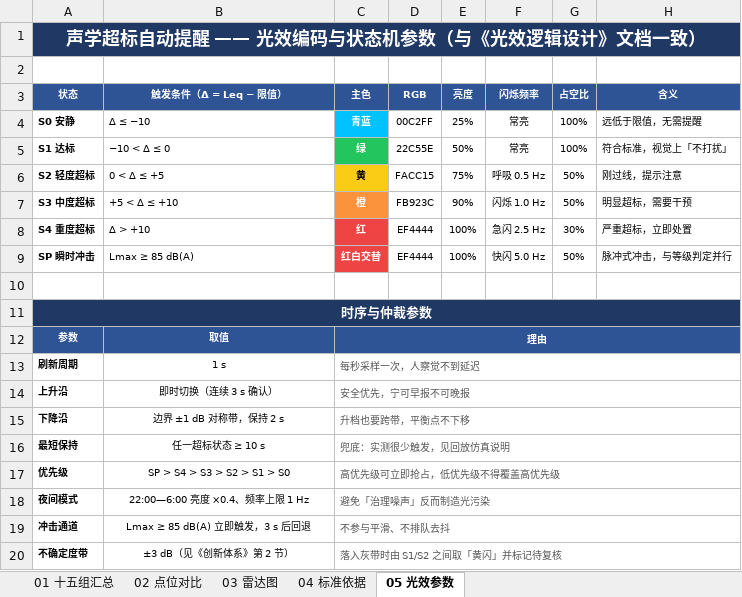
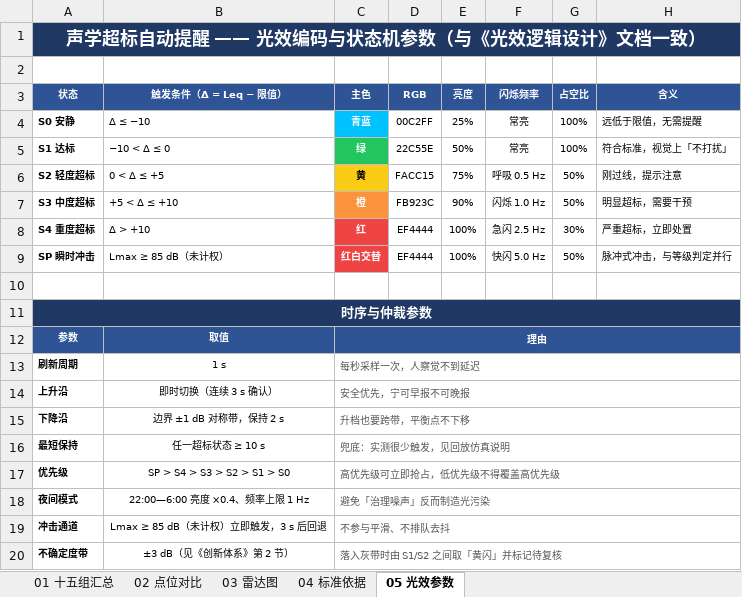
Before and after one commit to Letoios/ICEC-2026-0045-Zhengweile, an Excel workbook: 01-Field-Discovery/06-noise/数据/课题06_十五组声学数据表与雷达图.xlsx, sheet 05 光效参数, drawn as a sheet; values as stored, in another font and other column widths than the file's, no borders; the diff names each change by its address in the sheet, - before the commit and + after, or states it on an @@ line.

```diff
--- a/01-Field-Discovery/06-noise/数据/课题06_十五组声学数据表与雷达图.xlsx (sheet 05 光效参数)
+++ b/01-Field-Discovery/06-noise/数据/课题06_十五组声学数据表与雷达图.xlsx (sheet 05 光效参数)
-B9 (触发条件（Δ = Leq − 限值）): Lmax ≥ 85 dB(A)
+B9 (触发条件（Δ = Leq − 限值）): Lmax ≥ 85 dB（未计权）
-B19 (触发条件（Δ = Leq − 限值）): Lmax ≥ 85 dB(A) 立即触发，3 s 后回退
+B19 (触发条件（Δ = Leq − 限值）): Lmax ≥ 85 dB（未计权）立即触发，3 s 后回退
```
Also changed, not shown: sheet 01 十五组汇总, 21 other files.
